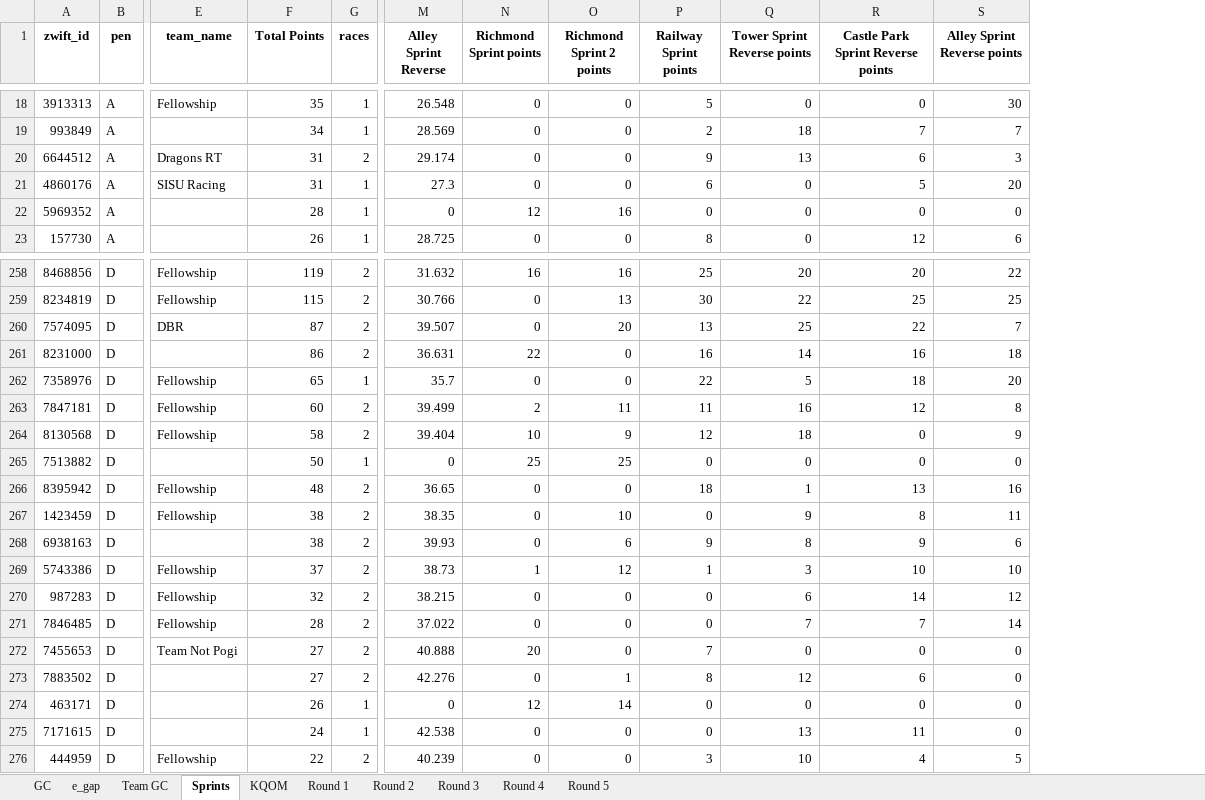
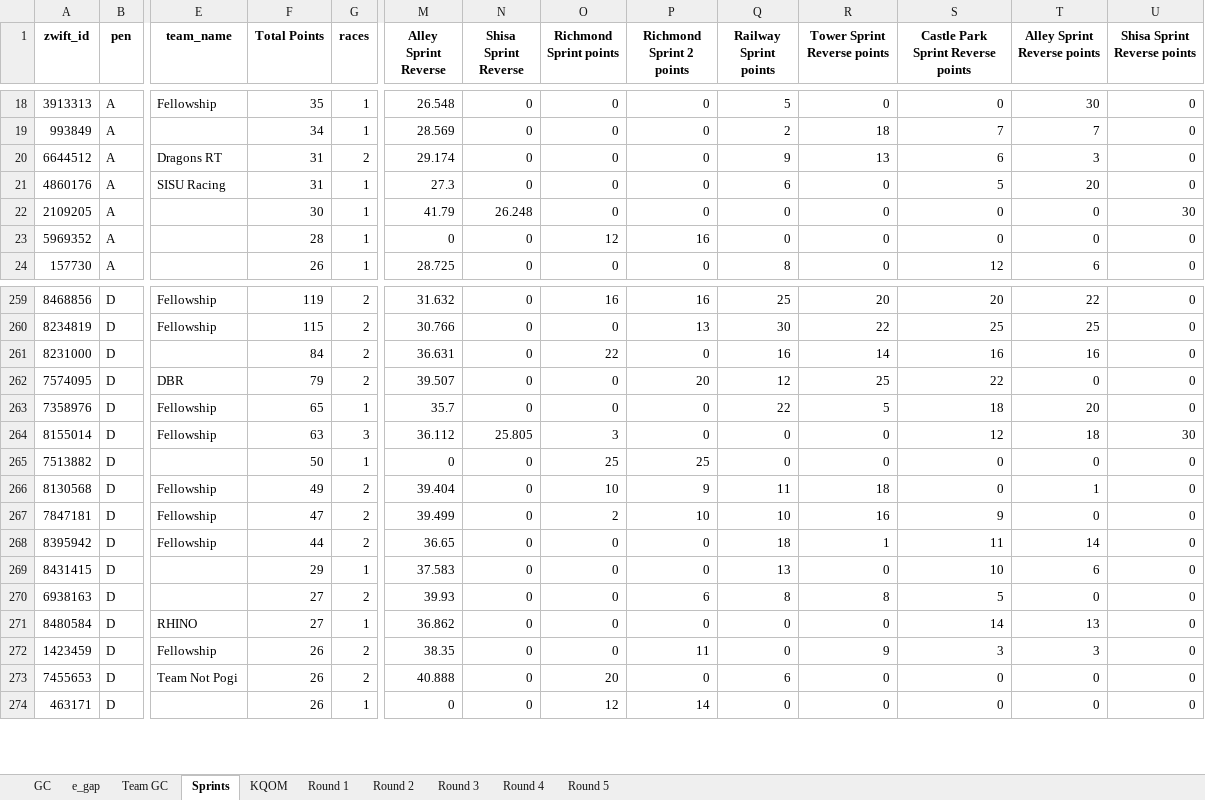
Before and after one commit to gleesonm1/FellowshipRaceSeries, an Excel workbook: FellowshipChampionships/FellowshipChampionships.xlsx, sheet Sprints, drawn as a sheet; only a part is shown, gaps mark what is left out; values as stored, in another font and other column widths than the file's, no borders; removed rows and columns are numbered as before the commit, all else as after; rows hold the shown columns only; the diff covers the shown part only; the diff names each change by its address in the sheet, - before the commit and + after, or states it on an @@ line.

Commit message:
r3

```diff
--- a/FellowshipChampionships/FellowshipChampionships.xlsx (sheet Sprints)
+++ b/FellowshipChampionships/FellowshipChampionships.xlsx (sheet Sprints)
+column N (Shisa Sprint Reverse), rows 18-21: all 0; rows 23-24: 0 | 0; rows 259-261: all 0; row 263: 0; row 265: 0; row 268: 0; rows 272-274: all 0
+column U (Shisa Sprint Reverse points), rows 18-21: all 0; rows 23-24: 0 | 0; rows 259-261: all 0; row 263: 0; row 265: 0; row 268: 0; rows 272-274: all 0
+row 22: 2109205 | A |  | 30 | 1 | 41.79 | 26.248 | 0 | 0 | 0 | 0 | 0 | 0 | 30
-row 260: 7574095 | D | DBR | 87 | 2 | 39.507 | 0 | 20 | 13 | 25 | 22 | 7
-F261 (Total Points): 86
+F261 (Total Points): 84
-T261 (Alley Sprint Reverse points): 18
+T261 (Alley Sprint Reverse points): 16
+row 262: 7574095 | D | DBR | 79 | 2 | 39.507 | 0 | 0 | 20 | 12 | 25 | 22 | 0 | 0
-row 263: 7847181 | D | Fellowship | 60 | 2 | 39.499 | 2 | 11 | 11 | 16 | 12 | 8
-row 264: 8130568 | D | Fellowship | 58 | 2 | 39.404 | 10 | 9 | 12 | 18 | 0 | 9
+row 264: 8155014 | D | Fellowship | 63 | 3 | 36.112 | 25.805 | 3 | 0 | 0 | 0 | 12 | 18 | 30
+row 266: 8130568 | D | Fellowship | 49 | 2 | 39.404 | 0 | 10 | 9 | 11 | 18 | 0 | 1 | 0
+row 267: 7847181 | D | Fellowship | 47 | 2 | 39.499 | 0 | 2 | 10 | 10 | 16 | 9 | 0 | 0
-F268 (Total Points): 48
+F268 (Total Points): 44
-S268: 13
+S268: 11
-T268 (Alley Sprint Reverse points): 16
+T268 (Alley Sprint Reverse points): 14
+row 269: 8431415 | D |  | 29 | 1 | 37.583 | 0 | 0 | 0 | 13 | 0 | 10 | 6 | 0
+row 270: 6938163 | D |  | 27 | 2 | 39.93 | 0 | 0 | 6 | 8 | 8 | 5 | 0 | 0
+row 271: 8480584 | D | RHINO | 27 | 1 | 36.862 | 0 | 0 | 0 | 0 | 0 | 14 | 13 | 0
-F272 (Total Points): 38
+F272 (Total Points): 26
-P272 (Richmond Sprint 2 points): 10
+P272 (Richmond Sprint 2 points): 11
-S272: 8
+S272: 3
-T272 (Alley Sprint Reverse points): 11
+T272 (Alley Sprint Reverse points): 3
-row 268: 6938163 | D |  | 38 | 2 | 39.93 | 0 | 6 | 9 | 8 | 9 | 6
-row 269: 5743386 | D | Fellowship | 37 | 2 | 38.73 | 1 | 12 | 1 | 3 | 10 | 10
-row 270: 987283 | D | Fellowship | 32 | 2 | 38.215 | 0 | 0 | 0 | 6 | 14 | 12
-row 271: 7846485 | D | Fellowship | 28 | 2 | 37.022 | 0 | 0 | 0 | 7 | 7 | 14
-F273 (Total Points): 27
+F273 (Total Points): 26
-Q273 (Railway Sprint points): 7
+Q273 (Railway Sprint points): 6
-row 273: 7883502 | D |  | 27 | 2 | 42.276 | 0 | 1 | 8 | 12 | 6 | 0
-row 275: 7171615 | D |  | 24 | 1 | 42.538 | 0 | 0 | 0 | 13 | 11 | 0
-row 276: 444959 | D | Fellowship | 22 | 2 | 40.239 | 0 | 0 | 3 | 10 | 4 | 5
```
Also changed, not shown: 32 added rows, 29 removed rows and 40 edited cells elsewhere in this sheet, sheet GC, sheet KQOM, sheet e_gap, sheet Round 3, sheet Team GC, sheet Round 2, 1 more sheet.
